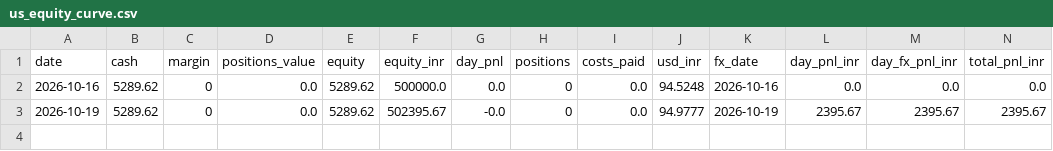
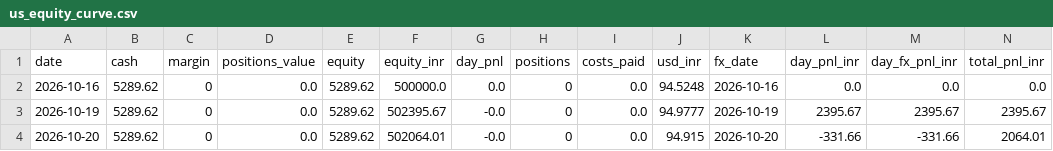
Before and after one commit to AmitJoshiAI/PaperTrade, a CSV file: state/us_equity_curve.csv, drawn as a sheet; only a part is shown; rows hold the shown columns only; the diff names each change by its address in the sheet, - before the commit and + after, or states it on an @@ line.

```diff
--- a/state/us_equity_curve.csv
+++ b/state/us_equity_curve.csv
+row 4: 2026-10-20 | 5289.62 | 0 | 0.0 | 5289.62 | 502064.01 | -0.0 | 0 | 0.0 | 94.915 | 2026-10-20 | -331.66 | -331.66 | 2064.01
```
Also changed, not shown: 4 other files.
